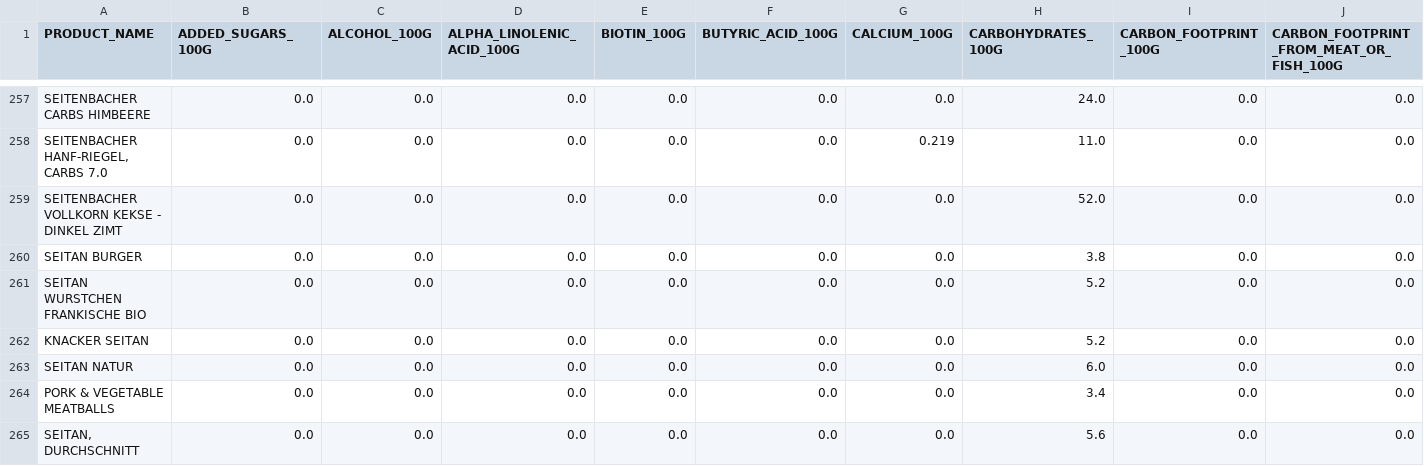
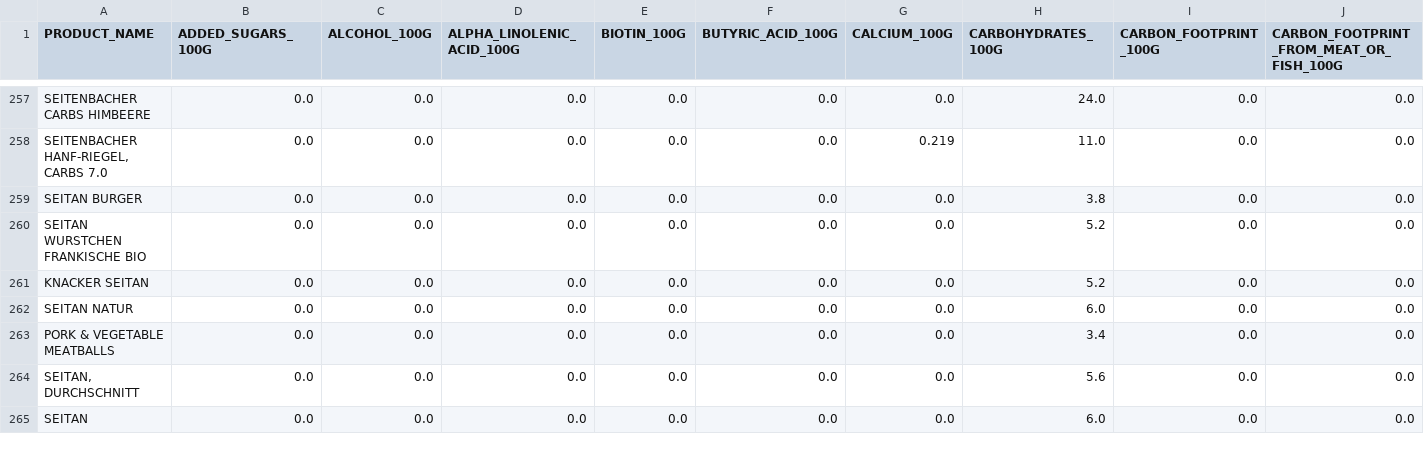
Before and after one commit to atilianno/tfm_master_ds, a CSV file: 1 - BackEnd/Datos/seitan.csv, drawn as a sheet; only a part is shown, gaps mark what is left out; the shorter side is filled out with more unchanged rows; rows hold the shown columns only; the diff names each change by its address in the sheet, - before the commit and + after, or states it on an @@ line.

```diff
--- a/1 - BackEnd/Datos/seitan.csv
+++ b/1 - BackEnd/Datos/seitan.csv
-row 259: SEITENBACHER VOLLKORN KEKSE - DINKEL ZIMT | 0.0 | 0.0 | 0.0 | 0.0 | 0.0 | 0.0 | 52.0 | 0.0 | 0.0
```
Also changed, not shown: 1 - BackEnd/Datos/tofu.csv, 3 other files.
